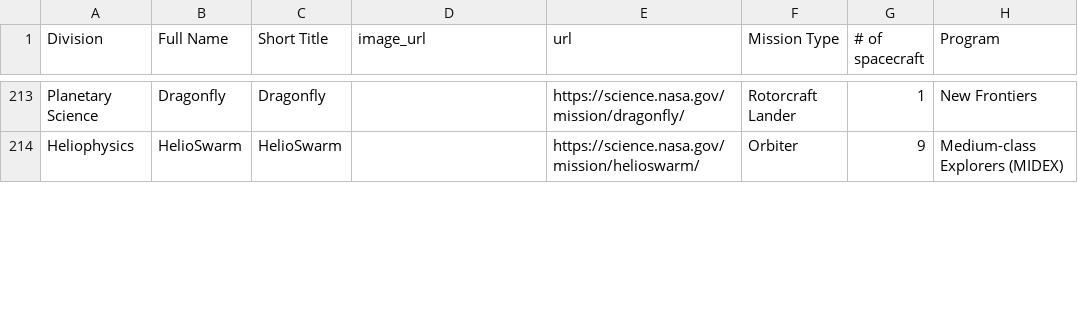
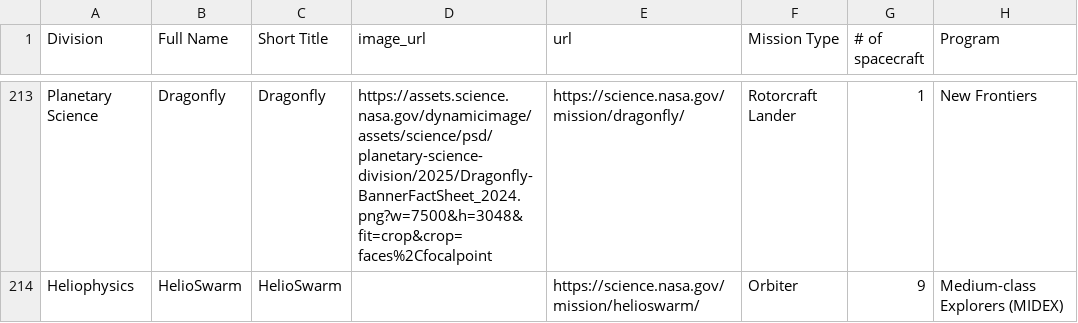
Before and after one commit to planetary-society/science-missions-reference, a CSV file: data/us_space_science_missions.csv, drawn as a sheet; only a part is shown, gaps mark what is left out; the diff covers the shown part only; the diff names each change by its address in the sheet, - before the commit and + after, or states it on an @@ line.

```diff
--- a/data/us_space_science_missions.csv
+++ b/data/us_space_science_missions.csv
-D213 (image_url): (empty)
+D213 (image_url): https://assets.science.nasa.gov/dynamicimage/assets/science/psd/planetary-science-division/2025/Dragonfly-BannerFactSheet_2024.png?w=7500&h=3048&fit=crop&crop=faces%2Cfocalpoint
```
Also changed, not shown: 42 edited cells elsewhere in this file, 19 other files.
